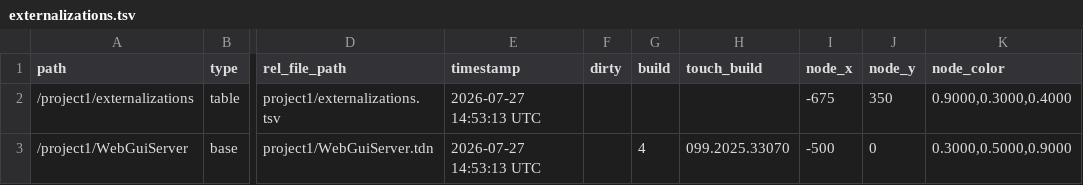
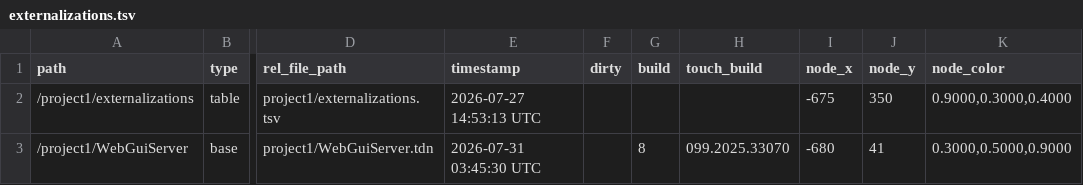
Before and after one commit to cronin4392/td-web-gui, a TSV file: apps/example/td/Example2/project1/externalizations.tsv, drawn as a sheet; only a part is shown, gaps mark what is left out; the diff names each change by its address in the sheet, - before the commit and + after, or states it on an @@ line.

```diff
--- a/apps/example/td/Example2/project1/externalizations.tsv
+++ b/apps/example/td/Example2/project1/externalizations.tsv
-E3 (timestamp): 2026-07-27 14:53:13 UTC
+E3 (timestamp): 2026-07-31 03:45:30 UTC
-G3 (build): 4
+G3 (build): 8
-I3 (node_x): -500
+I3 (node_x): -680
-J3 (node_y): 0
+J3 (node_y): 41
```
Also changed, not shown: apps/example/td/Example1/project1/externalizations.tsv, 7 other files.
